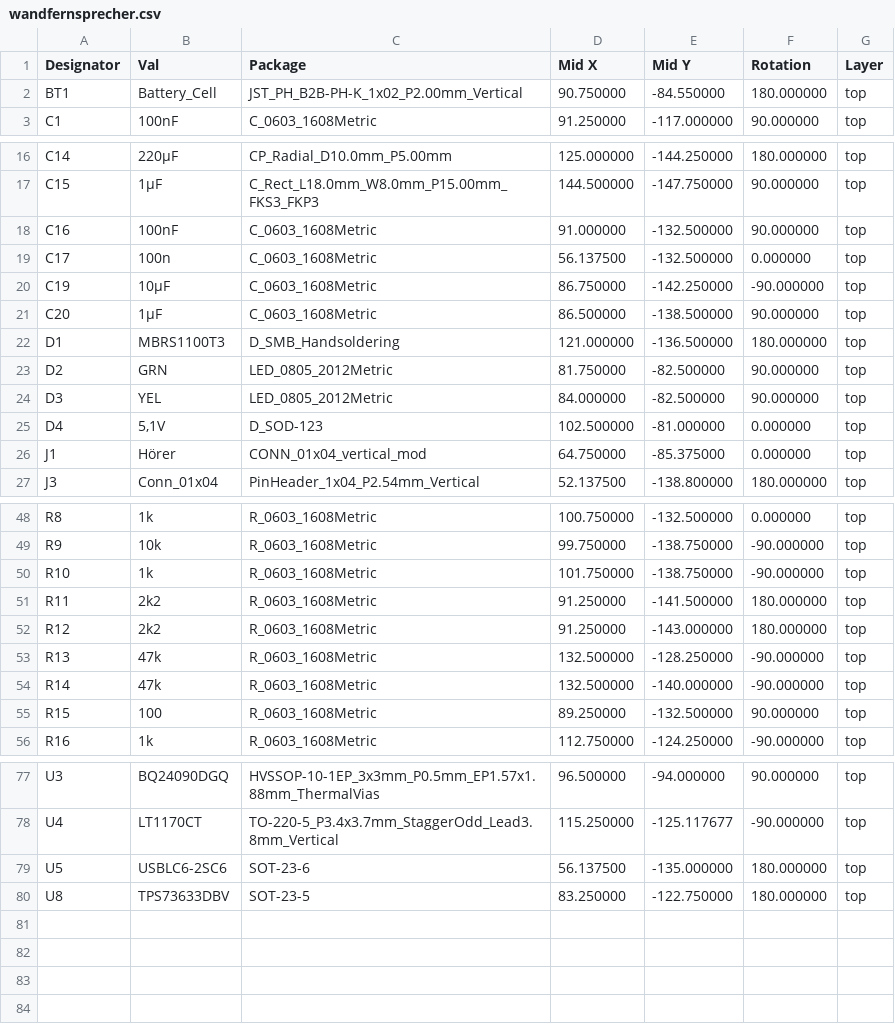
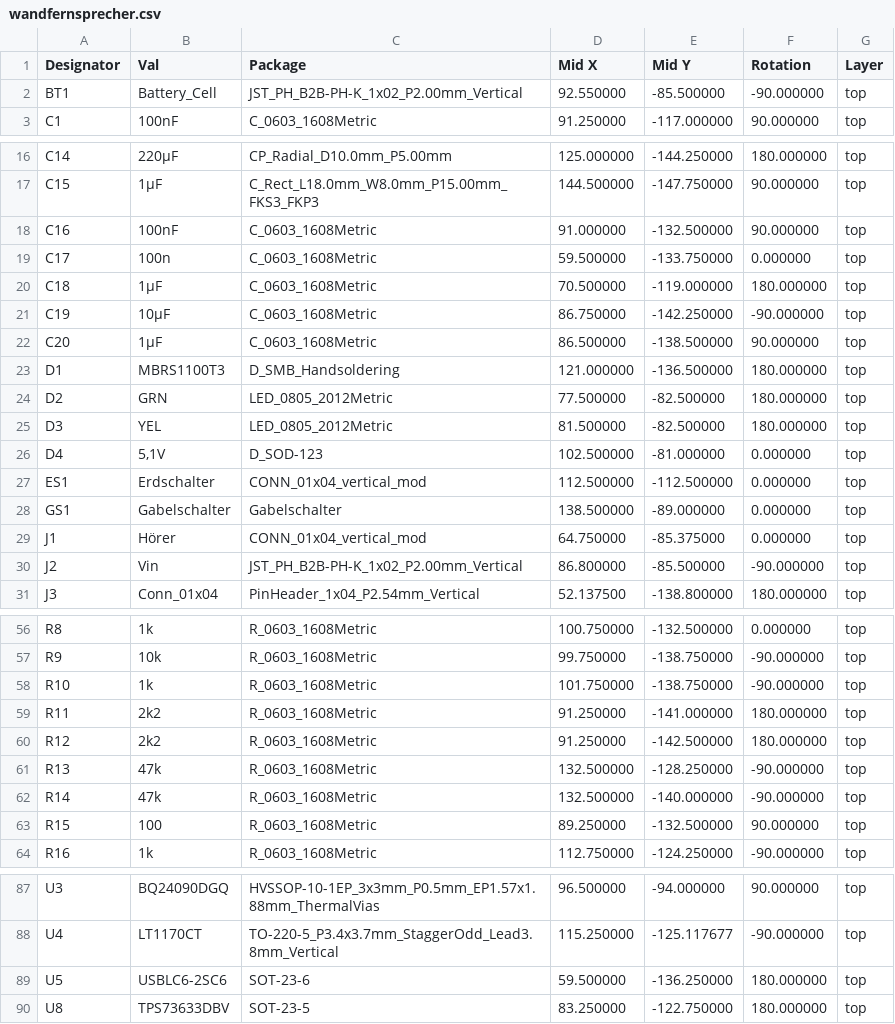
Before and after one commit to hanebefl/wandfernsprecher-hw, a CSV file: production/pos/wandfernsprecher.csv, drawn as a sheet; only a part is shown, gaps mark what is left out; the diff covers the shown part only.

```diff
--- a/production/pos/wandfernsprecher.csv
+++ b/production/pos/wandfernsprecher.csv
@@ -1,3 +1,3 @@
 Designator,Val,Package,Mid X,Mid Y,Rotation,Layer
-"BT1","Battery_Cell","JST_PH_B2B-PH-K_1x02_P2.00mm_Vertical",90.750000,-84.550000,180.000000,top
+"BT1","Battery_Cell","JST_PH_B2B-PH-K_1x02_P2.00mm_Vertical",92.550000,-85.500000,-90.000000,top
 "C1","100nF","C_0603_1608Metric",91.250000,-117.000000,90.000000,top
@@ -18,3 +18,4 @@ Designator,Val,Package,Mid X,Mid Y,Rotation,Layer
 "C16","100nF","C_0603_1608Metric",91.000000,-132.500000,90.000000,top
-"C17","100n","C_0603_1608Metric",56.137500,-132.500000,0.000000,top
+"C17","100n","C_0603_1608Metric",59.500000,-133.750000,0.000000,top
+"C18","1µF","C_0603_1608Metric",70.500000,-119.000000,180.000000,top
 "C19","10µF","C_0603_1608Metric",86.750000,-142.250000,-90.000000,top
@@ -22,6 +23,9 @@ Designator,Val,Package,Mid X,Mid Y,Rotation,Layer
 "D1","MBRS1100T3","D_SMB_Handsoldering",121.000000,-136.500000,180.000000,top
-"D2","GRN","LED_0805_2012Metric",81.750000,-82.500000,90.000000,top
-"D3","YEL","LED_0805_2012Metric",84.000000,-82.500000,90.000000,top
+"D2","GRN","LED_0805_2012Metric",77.500000,-82.500000,180.000000,top
+"D3","YEL","LED_0805_2012Metric",81.500000,-82.500000,180.000000,top
 "D4","5,1V","D_SOD-123",102.500000,-81.000000,0.000000,top
+"ES1","Erdschalter","CONN_01x04_vertical_mod",112.500000,-112.500000,0.000000,top
+"GS1","Gabelschalter","Gabelschalter",138.500000,-89.000000,0.000000,top
 "J1","Hörer","CONN_01x04_vertical_mod",64.750000,-85.375000,0.000000,top
+"J2","Vin","JST_PH_B2B-PH-K_1x02_P2.00mm_Vertical",86.800000,-85.500000,-90.000000,top
 "J3","Conn_01x04","PinHeader_1x04_P2.54mm_Vertical",52.137500,-138.800000,180.000000,top
@@ -50,4 +58,4 @@ Designator,Val,Package,Mid X,Mid Y,Rotation,Layer
 "R10","1k","R_0603_1608Metric",101.750000,-138.750000,-90.000000,top
-"R11","2k2","R_0603_1608Metric",91.250000,-141.500000,180.000000,top
-"R12","2k2","R_0603_1608Metric",91.250000,-143.000000,180.000000,top
+"R11","2k2","R_0603_1608Metric",91.250000,-141.000000,180.000000,top
+"R12","2k2","R_0603_1608Metric",91.250000,-142.500000,180.000000,top
 "R13","47k","R_0603_1608Metric",132.500000,-128.250000,-90.000000,top
@@ -78,3 +88,3 @@ Designator,Val,Package,Mid X,Mid Y,Rotation,Layer
 "U4","LT1170CT","TO-220-5_P3.4x3.7mm_StaggerOdd_Lead3.8mm_Vertical",115.250000,-125.117677,-90.000000,top
-"U5","USBLC6-2SC6","SOT-23-6",56.137500,-135.000000,180.000000,top
+"U5","USBLC6-2SC6","SOT-23-6",59.500000,-136.250000,180.000000,top
 "U8","TPS73633DBV","SOT-23-5",83.250000,-122.750000,180.000000,top
```
Also changed, not shown: 8 added rows, 2 removed rows and 19 edited cells elsewhere in this file, production/bom/wandfernsprecher.csv, 25 other files.
